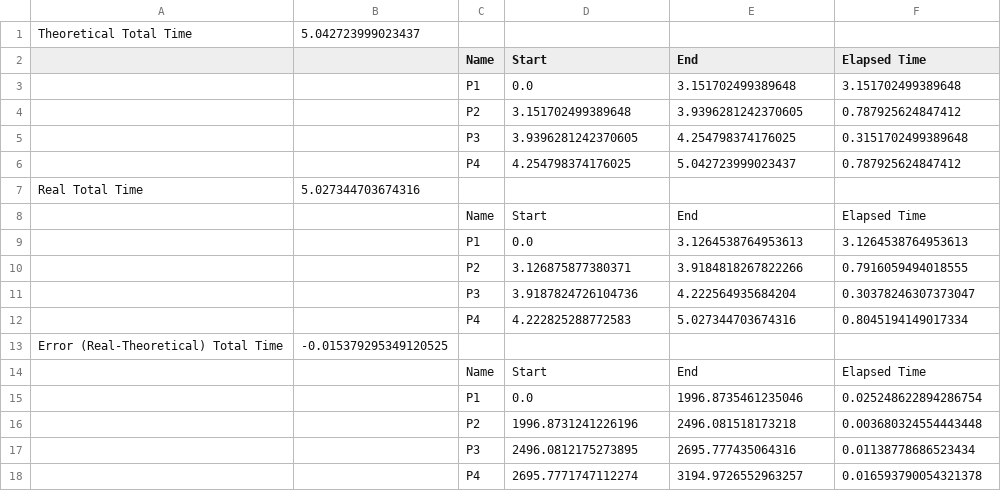
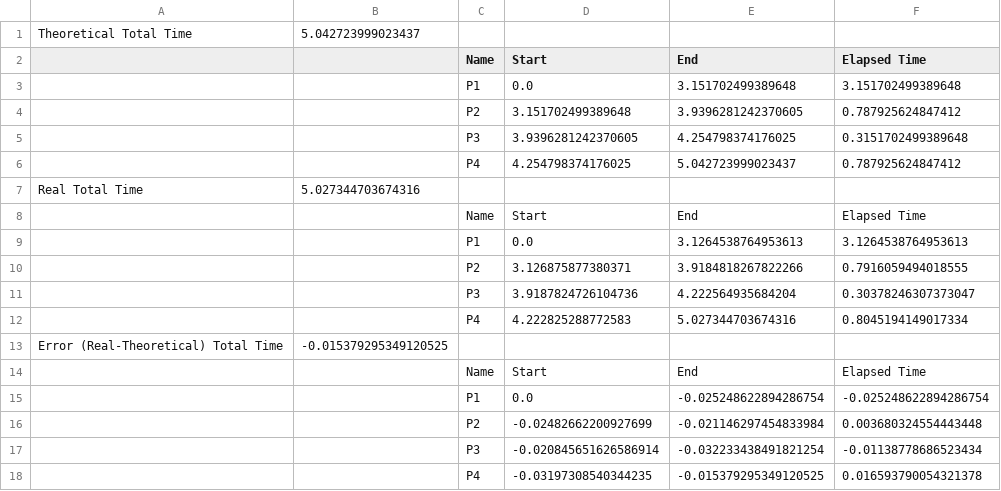
Before and after one commit to ChangOliver-ClassProject/OS20-Process_Scheduling, a CSV file: compare/FIFO_4_cmp.csv, drawn as a sheet.

```diff
--- a/compare/FIFO_4_cmp.csv
+++ b/compare/FIFO_4_cmp.csv
@@ -14,5 +14,5 @@ Error (Real-Theoretical) Total Time,-0.015379295349120525
  , ,Name,Start,End,Elapsed Time
- , ,P1,0.0,1996.8735461235046,0.025248622894286754
- , ,P2,1996.8731241226196,2496.081518173218,0.003680324554443448
- , ,P3,2496.0812175273895,2695.777435064316,0.01138778686523434
- , ,P4,2695.7771747112274,3194.9726552963257,0.016593790054321378
+ , ,P1,0.0,-0.025248622894286754,-0.025248622894286754
+ , ,P2,-0.02482662200927699,-0.021146297454833984,0.003680324554443448
+ , ,P3,-0.020845651626586914,-0.032233438491821254,-0.01138778686523434
+ , ,P4,-0.03197308540344235,-0.015379295349120525,0.016593790054321378
```
Also changed, not shown: compare/FIFO_1_cmp.csv, compare/PSJF_5_cmp.csv, 17 other files.
